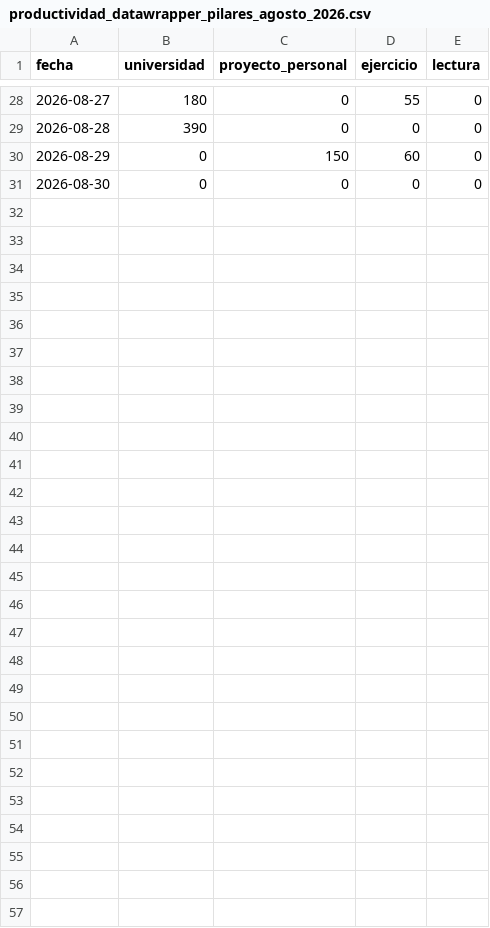
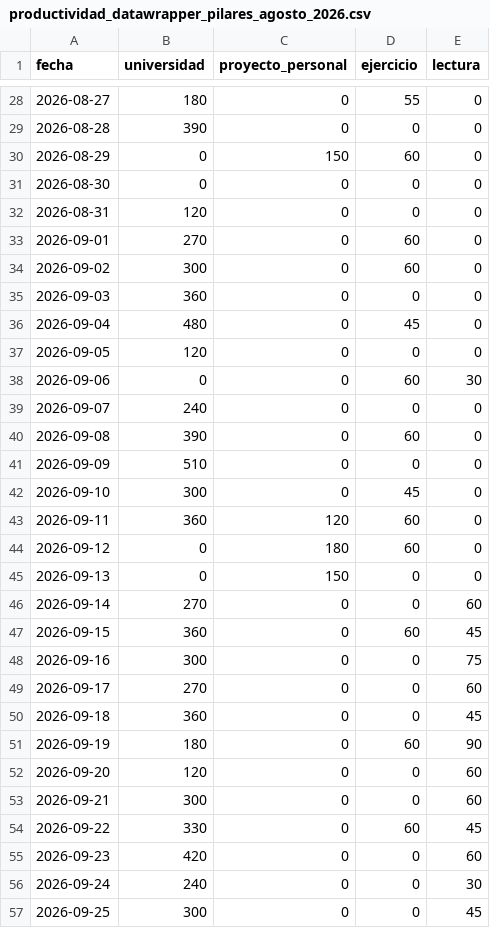
Before and after one commit to francoferrari02/infovis, a CSV file: data/productividad_datawrapper_pilares_agosto_2026.csv, drawn as a sheet; only a part is shown, gaps mark what is left out; the diff names each change by its address in the sheet, - before the commit and + after, or states it on an @@ line.

```diff
--- a/data/productividad_datawrapper_pilares_agosto_2026.csv
+++ b/data/productividad_datawrapper_pilares_agosto_2026.csv
+row 32: 2026-08-31 | 120 | 0 | 0 | 0
+row 33: 2026-09-01 | 270 | 0 | 60 | 0
+row 34: 2026-09-02 | 300 | 0 | 60 | 0
+row 35: 2026-09-03 | 360 | 0 | 0 | 0
+row 36: 2026-09-04 | 480 | 0 | 45 | 0
+row 37: 2026-09-05 | 120 | 0 | 0 | 0
+row 38: 2026-09-06 | 0 | 0 | 60 | 30
+row 39: 2026-09-07 | 240 | 0 | 0 | 0
+row 40: 2026-09-08 | 390 | 0 | 60 | 0
+row 41: 2026-09-09 | 510 | 0 | 0 | 0
+row 42: 2026-09-10 | 300 | 0 | 45 | 0
+row 43: 2026-09-11 | 360 | 120 | 60 | 0
+row 44: 2026-09-12 | 0 | 180 | 60 | 0
+row 45: 2026-09-13 | 0 | 150 | 0 | 0
+row 46: 2026-09-14 | 270 | 0 | 0 | 60
+row 47: 2026-09-15 | 360 | 0 | 60 | 45
+row 48: 2026-09-16 | 300 | 0 | 0 | 75
+row 49: 2026-09-17 | 270 | 0 | 0 | 60
+row 50: 2026-09-18 | 360 | 0 | 0 | 45
+row 51: 2026-09-19 | 180 | 0 | 60 | 90
+row 52: 2026-09-20 | 120 | 0 | 0 | 60
+row 53: 2026-09-21 | 300 | 0 | 0 | 60
+row 54: 2026-09-22 | 330 | 0 | 60 | 45
+row 55: 2026-09-23 | 420 | 0 | 0 | 60
+row 56: 2026-09-24 | 240 | 0 | 0 | 30
+row 57: 2026-09-25 | 300 | 0 | 0 | 45
```
Also changed, not shown: data/productividad_agosto_2026.csv, 1 other file.
